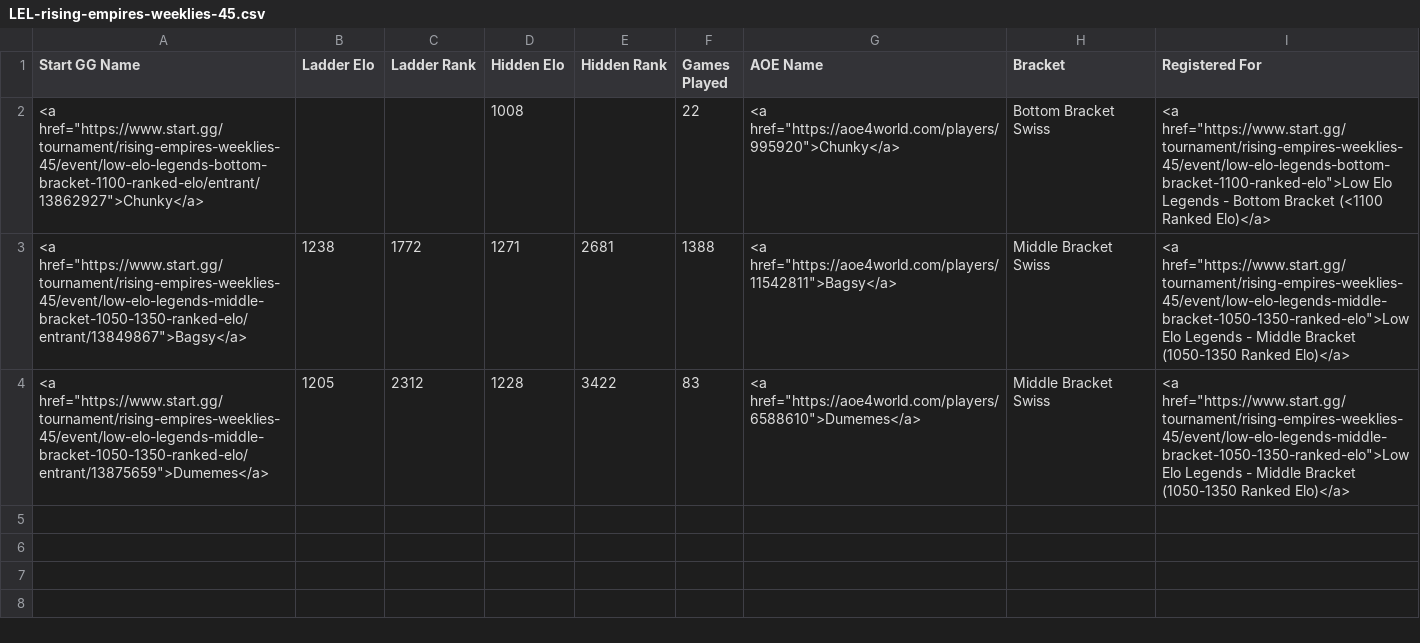
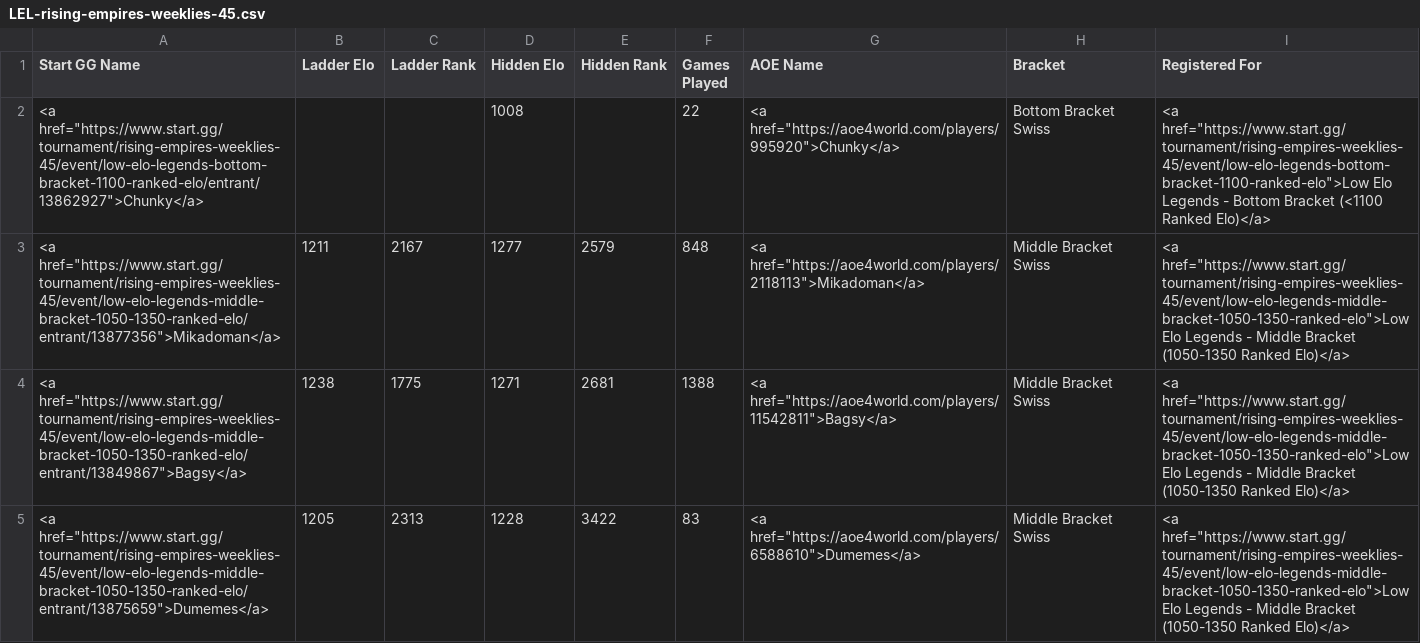
Before and after one commit to cmcaul03/LELRanks, a CSV file: web/LEL-rising-empires-weeklies-45.csv, drawn as a sheet.

```diff
--- a/web/LEL-rising-empires-weeklies-45.csv
+++ b/web/LEL-rising-empires-weeklies-45.csv
@@ -2,3 +2,4 @@
 "<a href=""https://www.start.gg/tournament/rising-empires-weeklies-45/event/low-elo-legends-bottom-bracket-1100-ranked-elo/entrant/13862927"">Chunky</a>",,,"1008","","22","<a href=""https://aoe4world.com/players/995920"">Chunky</a>","Bottom Bracket Swiss","<a href=""https://www.start.gg/tournament/rising-empires-weeklies-45/event/low-elo-legends-bottom-bracket-1100-ranked-elo"">Low Elo Legends - Bottom Bracket (<1100 Ranked Elo)</a>"
-"<a href=""https://www.start.gg/tournament/rising-empires-weeklies-45/event/low-elo-legends-middle-bracket-1050-1350-ranked-elo/entrant/13849867"">Bagsy</a>","1238","1772","1271","2681","1388","<a href=""https://aoe4world.com/players/11542811"">Bagsy</a>","Middle Bracket Swiss","<a href=""https://www.start.gg/tournament/rising-empires-weeklies-45/event/low-elo-legends-middle-bracket-1050-1350-ranked-elo"">Low Elo Legends - Middle Bracket (1050-1350 Ranked Elo)</a>"
-"<a href=""https://www.start.gg/tournament/rising-empires-weeklies-45/event/low-elo-legends-middle-bracket-1050-1350-ranked-elo/entrant/13875659"">Dumemes</a>","1205","2312","1228","3422","83","<a href=""https://aoe4world.com/players/6588610"">Dumemes</a>","Middle Bracket Swiss","<a href=""https://www.start.gg/tournament/rising-empires-weeklies-45/event/low-elo-legends-middle-bracket-1050-1350-ranked-elo"">Low Elo Legends - Middle Bracket (1050-1350 Ranked Elo)</a>"
+"<a href=""https://www.start.gg/tournament/rising-empires-weeklies-45/event/low-elo-legends-middle-bracket-1050-1350-ranked-elo/entrant/13877356"">Mikadoman</a>","1211","2167","1277","2579","848","<a href=""https://aoe4world.com/players/2118113"">Mikadoman</a>","Middle Bracket Swiss","<a href=""https://www.start.gg/tournament/rising-empires-weeklies-45/event/low-elo-legends-middle-bracket-1050-1350-ranked-elo"">Low Elo Legends - Middle Bracket (1050-1350 Ranked Elo)</a>"
+"<a href=""https://www.start.gg/tournament/rising-empires-weeklies-45/event/low-elo-legends-middle-bracket-1050-1350-ranked-elo/entrant/13849867"">Bagsy</a>","1238","1775","1271","2681","1388","<a href=""https://aoe4world.com/players/11542811"">Bagsy</a>","Middle Bracket Swiss","<a href=""https://www.start.gg/tournament/rising-empires-weeklies-45/event/low-elo-legends-middle-bracket-1050-1350-ranked-elo"">Low Elo Legends - Middle Bracket (1050-1350 Ranked Elo)</a>"
+"<a href=""https://www.start.gg/tournament/rising-empires-weeklies-45/event/low-elo-legends-middle-bracket-1050-1350-ranked-elo/entrant/13875659"">Dumemes</a>","1205","2313","1228","3422","83","<a href=""https://aoe4world.com/players/6588610"">Dumemes</a>","Middle Bracket Swiss","<a href=""https://www.start.gg/tournament/rising-empires-weeklies-45/event/low-elo-legends-middle-bracket-1050-1350-ranked-elo"">Low Elo Legends - Middle Bracket (1050-1350 Ranked Elo)</a>"
```
Also changed, not shown: 4 other files.
